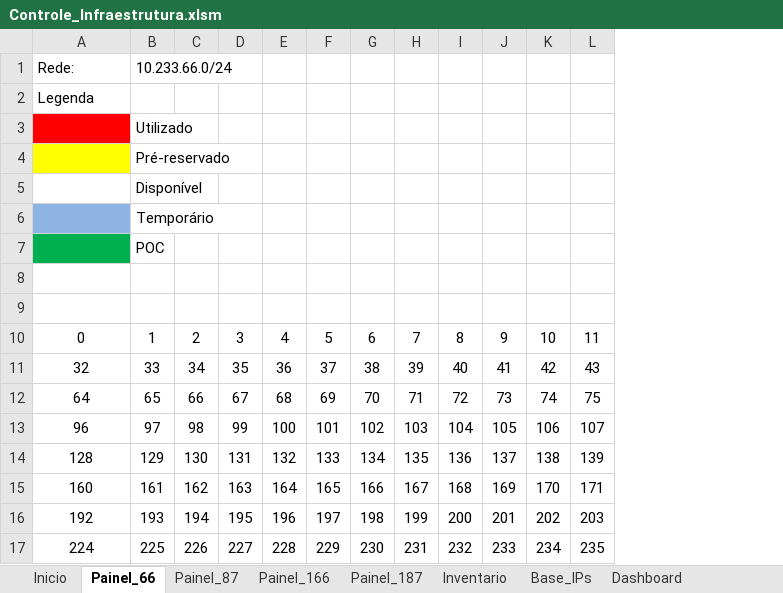
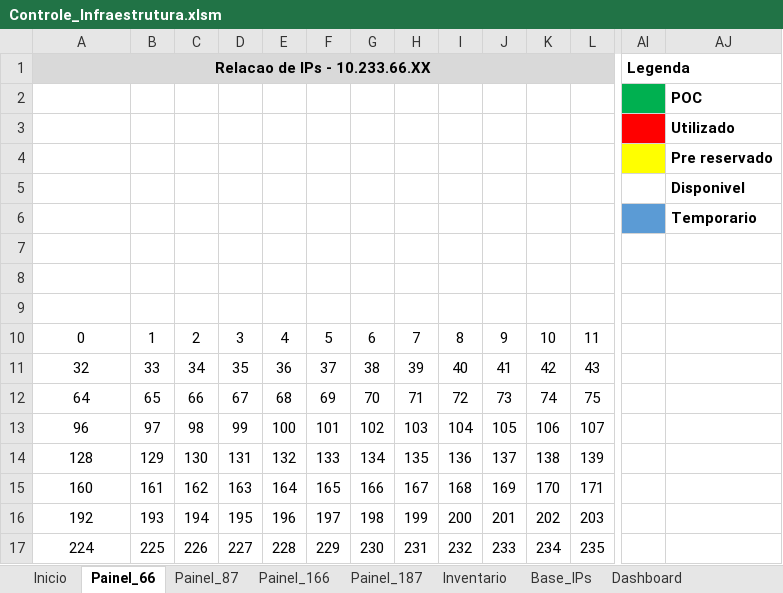
Before and after one commit to ECPK/controle_ip, an Excel workbook: Controle_Infraestrutura.xlsm, sheet Painel_66, drawn as a sheet; only a part is shown, gaps mark what is left out; values as stored, in another font and other column widths than the file's, no borders; removed rows and columns are numbered as before the commit, all else as after; rows hold the shown columns only; the diff covers the shown part only; the diff names each change by its address in the sheet, - before the commit and + after, or states it on an @@ line.

```diff
--- a/Controle_Infraestrutura.xlsm (sheet Painel_66)
+++ b/Controle_Infraestrutura.xlsm (sheet Painel_66)
+column AI, row 1: Legenda
+column AJ, rows 2-6: POC | Utilizado | Pre reservado | Disponivel | Temporario
-row 1: Rede: | 10.233.66.0/24
-A1: Legenda
+A1: Relacao de IPs - 10.233.66.XX
-A1:L1 fill: none
+A1:L1 fill: #D9D9D9
@@ A1 bold: off → on, alignment: left → center @@
+A1:AF1 merged
-A2 fill: #FF0000
+A2 fill: none
-B2: Utilizado
+B2: (empty)
-A3 fill: #FFFF00
+A3 fill: none
-B3: Pré-reservado
+B3: (empty)
-B4: Disponível
+B4: (empty)
-A5 fill: #8DB4E2
+A5 fill: none
-B5: Temporário
+B5: (empty)
-A6 fill: #00B050
+A6 fill: none
-B6: POC
+B6: (empty)
+row 7: (empty)
```
Also changed, not shown: 2 added columns and cell formats elsewhere in this sheet, sheet Painel_87, sheet Painel_166, sheet Painel_187, sheet Base_IPs, sheet Dashboard, sheet LOG, charts or pictures.
